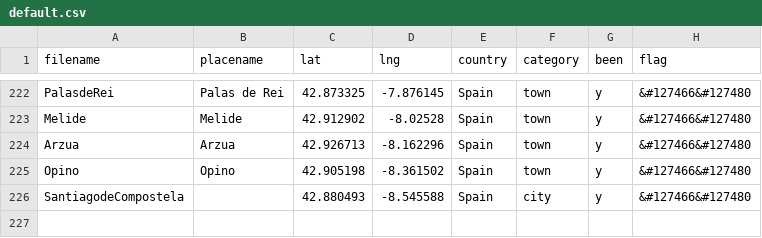
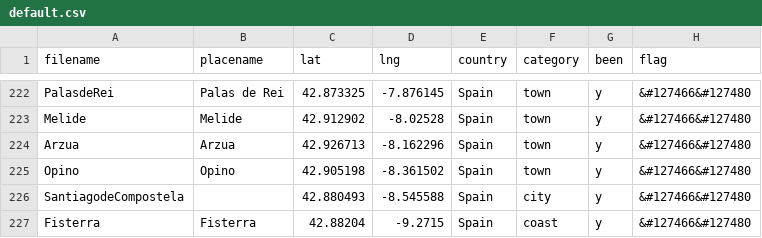
Before and after one commit to ChJL/PopUp-Cities-I-Went, a CSV file: data/default.csv, drawn as a sheet; only a part is shown, gaps mark what is left out.

```diff
--- a/data/default.csv
+++ b/data/default.csv
@@ -226 +226,2 @@ Opino,Opino,42.905198,-8.361502,Spain,town,y,&#127466&#127480
 SantiagodeCompostela,,42.880493,-8.545588,Spain,city,y,&#127466&#127480
+Fisterra,Fisterra,42.88204,-9.2715,Spain,coast,y,&#127466&#127480
```
Also changed, not shown: 1 other file.
